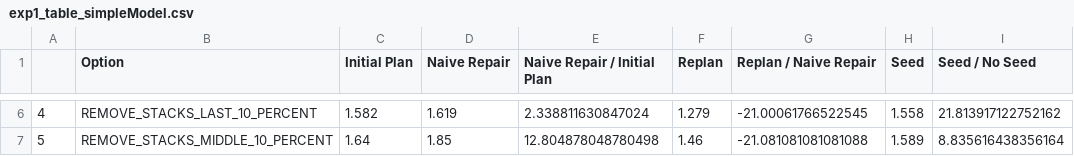
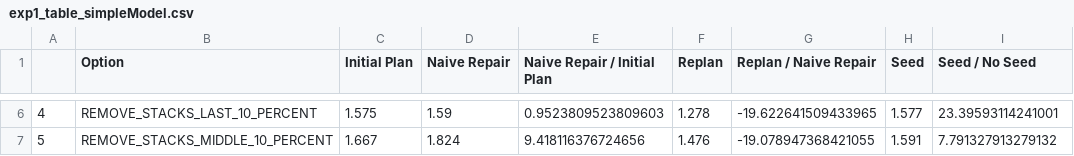
Before and after one commit to martineisenberg/momot-reactive, a CSV file: evaluation/exp1_table_simpleModel.csv, drawn as a sheet; only a part is shown, gaps mark what is left out; the diff covers the shown part only.

```diff
--- a/evaluation/exp1_table_simpleModel.csv
+++ b/evaluation/exp1_table_simpleModel.csv
@@ -6,2 +6,2 @@
-4;REMOVE_STACKS_LAST_10_PERCENT;1.582;1.619;2.338811630847024;1.279;-21.00061766522545;1.558;21.813917122752162
-5;REMOVE_STACKS_MIDDLE_10_PERCENT;1.64;1.85;12.804878048780498;1.46;-21.081081081081088;1.589;8.835616438356164
+4;REMOVE_STACKS_LAST_10_PERCENT;1.575;1.59;0.9523809523809603;1.278;-19.622641509433965;1.577;23.39593114241001
+5;REMOVE_STACKS_MIDDLE_10_PERCENT;1.667;1.824;9.418116376724656;1.476;-19.078947368421055;1.591;7.791327913279132
```
Also changed, not shown: 28 edited cells elsewhere in this file, evaluation/exp1_table_complexModel.csv, 9 other files.
